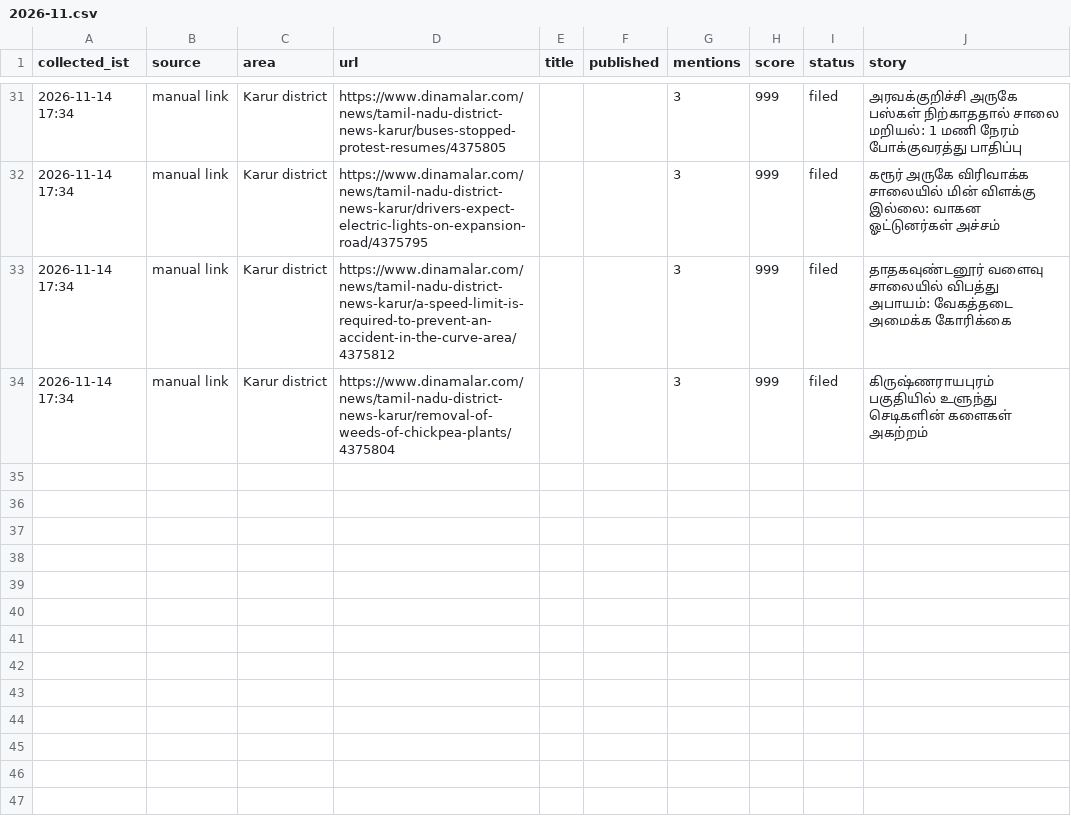
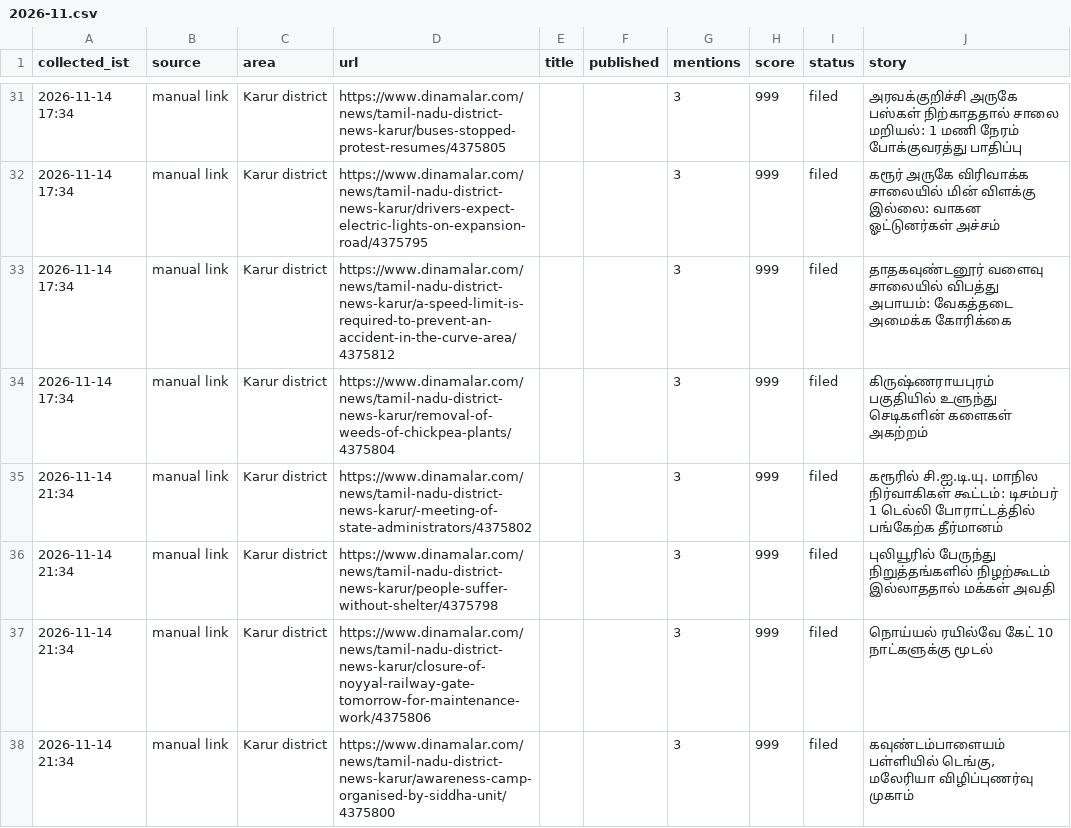
Before and after one commit to news360-tn/karur360-autopost, a CSV file: research_free/archive/2026-11.csv, drawn as a sheet; only a part is shown, gaps mark what is left out.

```diff
--- a/research_free/archive/2026-11.csv
+++ b/research_free/archive/2026-11.csv
@@ -34 +34,5 @@ collected_ist,source,area,url,title,published,mentions,score,status,story
 2026-11-14 17:34,manual link,Karur district,https://www.dinamalar.com/news/tamil-nadu-district-news-karur/removal-of-weeds-of-chickpea-plants/4375804,,,3,999,filed,கிருஷ்ணராயபுரம் பகுதியில் உளுந்து செடிகளின் களைகள் அகற்றம்
+2026-11-14 21:34,manual link,Karur district,https://www.dinamalar.com/news/tamil-nadu-district-news-karur/-meeting-of-state-administrators/4375802,,,3,999,filed,கரூரில் சி.ஐ.டி.யு. மாநில நிர்வாகிகள் கூட்டம்: டிசம்பர் 1 டெல்லி போராட்டத்தில் பங்கேற்க தீர்மானம்
+2026-11-14 21:34,manual link,Karur district,https://www.dinamalar.com/news/tamil-nadu-district-news-karur/people-suffer-without-shelter/4375798,,,3,999,filed,புலியூரில் பேருந்து நிறுத்தங்களில் நிழற்கூடம் இல்லாததால் மக்கள் அவதி
+2026-11-14 21:34,manual link,Karur district,https://www.dinamalar.com/news/tamil-nadu-district-news-karur/closure-of-noyyal-railway-gate-tomorrow-for-maintenance-work/4375806,,,3,999,filed,நொய்யல் ரயில்வே கேட் 10 நாட்களுக்கு மூடல்
+2026-11-14 21:34,manual link,Karur district,https://www.dinamalar.com/news/tamil-nadu-district-news-karur/awareness-camp-organised-by-siddha-unit/4375800,,,3,999,filed,"கவுண்டம்பாளையம் பள்ளியில் டெங்கு, மலேரியா விழிப்புணர்வு முகாம்"
```
Also changed, not shown: 6 other files.
